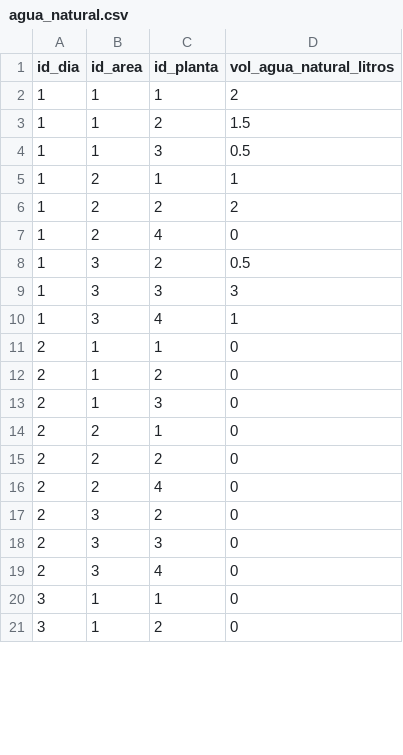
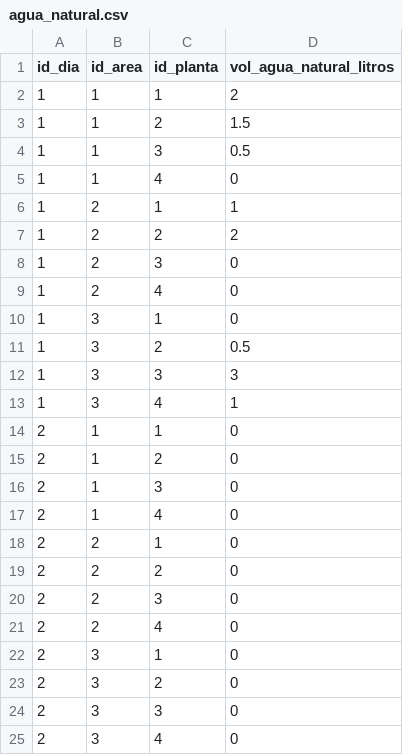
Before and after one commit to IgnacioEngelberger/E2, a CSV file: data/agua_natural.csv, drawn as a sheet; only a part is shown; the shorter side is filled out with more unchanged rows; the diff covers the shown part only.

```diff
--- a/data/agua_natural.csv
+++ b/data/agua_natural.csv
@@ -4,5 +4,8 @@ id_dia,id_area,id_planta,vol_agua_natural_litros
 1,1,3,0.5
+1,1,4,0
 1,2,1,1
 1,2,2,2
+1,2,3,0
 1,2,4,0
+1,3,1,0
 1,3,2,0.5
@@ -13,5 +16,8 @@ id_dia,id_area,id_planta,vol_agua_natural_litros
 2,1,3,0
+2,1,4,0
 2,2,1,0
 2,2,2,0
+2,2,3,0
 2,2,4,0
+2,3,1,0
 2,3,2,0
```
Also changed, not shown: 6 added rows, 27 removed rows and 12 edited cells elsewhere in this file, 8 other files.
